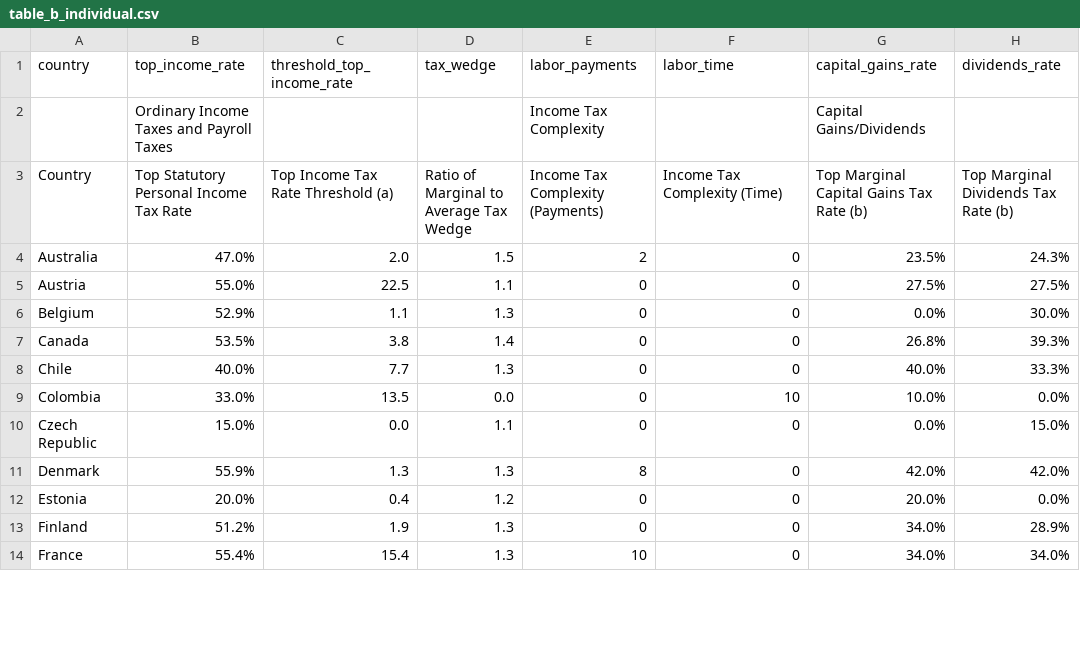
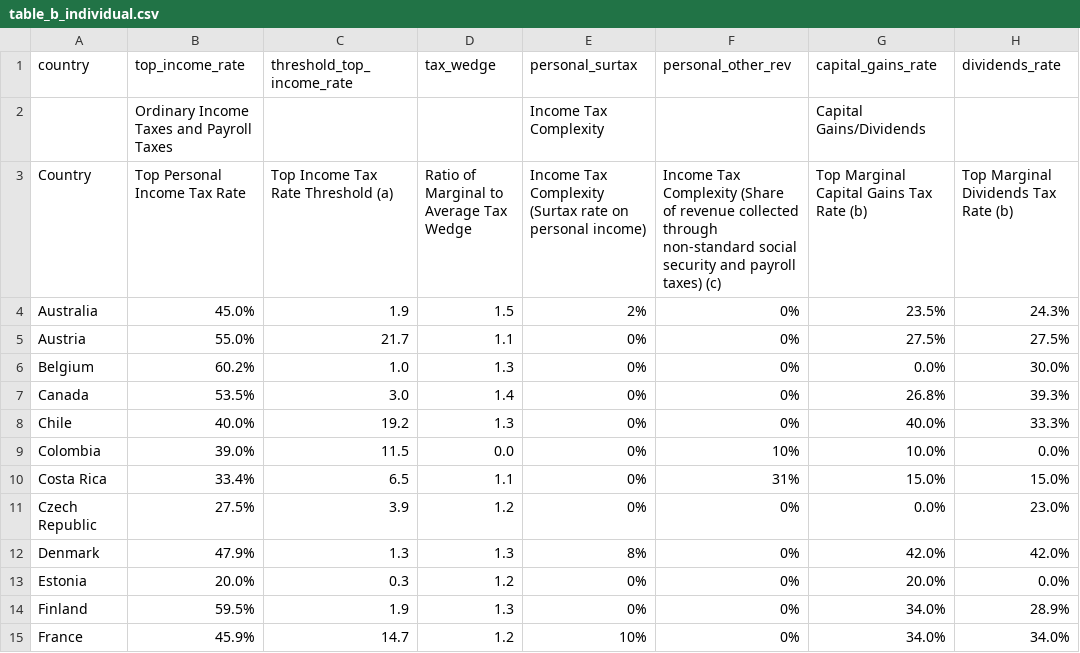
Before and after one commit to TaxFoundation/international-tax-competitiveness-index, a CSV file: final_outputs/table_b_individual.csv, drawn as a sheet; only a part is shown; the diff covers the shown part only.

Commit message:
Table B Individual and Table C Consumption

```diff
--- a/final_outputs/table_b_individual.csv
+++ b/final_outputs/table_b_individual.csv
@@ -1,14 +1,15 @@
-"country","top_income_rate","threshold_top_income_rate","tax_wedge","labor_payments","labor_time","capital_gains_rate","dividends_rate"
+"country","top_income_rate","threshold_top_income_rate","tax_wedge","personal_surtax","personal_other_rev","capital_gains_rate","dividends_rate"
 "","Ordinary Income Taxes and Payroll Taxes","","","Income Tax Complexity","","Capital Gains/Dividends",""
-"Country","Top Statutory Personal Income Tax Rate","Top Income Tax Rate Threshold (a)","Ratio of Marginal to Average Tax Wedge","Income Tax Complexity (Payments)","Income Tax Complexity (Time)","Top Marginal Capital Gains Tax Rate (b)","Top Marginal Dividends Tax Rate (b)"
-"Australia","47.0%","2.0","1.5","2","0","23.5%","24.3%"
-"Austria","55.0%","22.5","1.1","0","0","27.5%","27.5%"
-"Belgium","52.9%","1.1","1.3","0","0","0.0%","30.0%"
-"Canada","53.5%","3.8","1.4","0","0","26.8%","39.3%"
-"Chile","40.0%","7.7","1.3","0","0","40.0%","33.3%"
-"Colombia","33.0%","13.5","0.0","0","10","10.0%","0.0%"
-"Czech Republic","15.0%","0.0","1.1","0","0","0.0%","15.0%"
-"Denmark","55.9%","1.3","1.3","8","0","42.0%","42.0%"
-"Estonia","20.0%","0.4","1.2","0","0","20.0%","0.0%"
-"Finland","51.2%","1.9","1.3","0","0","34.0%","28.9%"
-"France","55.4%","15.4","1.3","10","0","34.0%","34.0%"
+"Country","Top Personal Income Tax Rate","Top Income Tax Rate Threshold (a)","Ratio of Marginal to Average Tax Wedge","Income Tax Complexity (Surtax rate on personal income)","Income Tax Complexity (Share of revenue collected through non-standard social security and payroll taxes) (c)","Top Marginal Capital Gains Tax Rate (b)","Top Marginal Dividends Tax Rate (b)"
+"Australia","45.0%","1.9","1.5","2%","0%","23.5%","24.3%"
+"Austria","55.0%","21.7","1.1","0%","0%","27.5%","27.5%"
+"Belgium","60.2%","1.0","1.3","0%","0%","0.0%","30.0%"
+"Canada","53.5%","3.0","1.4","0%","0%","26.8%","39.3%"
+"Chile","40.0%","19.2","1.3","0%","0%","40.0%","33.3%"
+"Colombia","39.0%","11.5","0.0","0%","10%","10.0%","0.0%"
+"Costa Rica","33.4%","6.5","1.1","0%","31%","15.0%","15.0%"
+"Czech Republic","27.5%","3.9","1.2","0%","0%","0.0%","23.0%"
+"Denmark","47.9%","1.3","1.3","8%","0%","42.0%","42.0%"
+"Estonia","20.0%","0.3","1.2","0%","0%","20.0%","0.0%"
+"Finland","59.5%","1.9","1.3","0%","0%","34.0%","28.9%"
+"France","45.9%","14.7","1.2","10%","0%","34.0%","34.0%"
```
Also changed, not shown: 104 edited cells elsewhere in this file, final_outputs/table_a_corporate.csv, final_outputs/table_c_consumption.csv, 2 other files.
